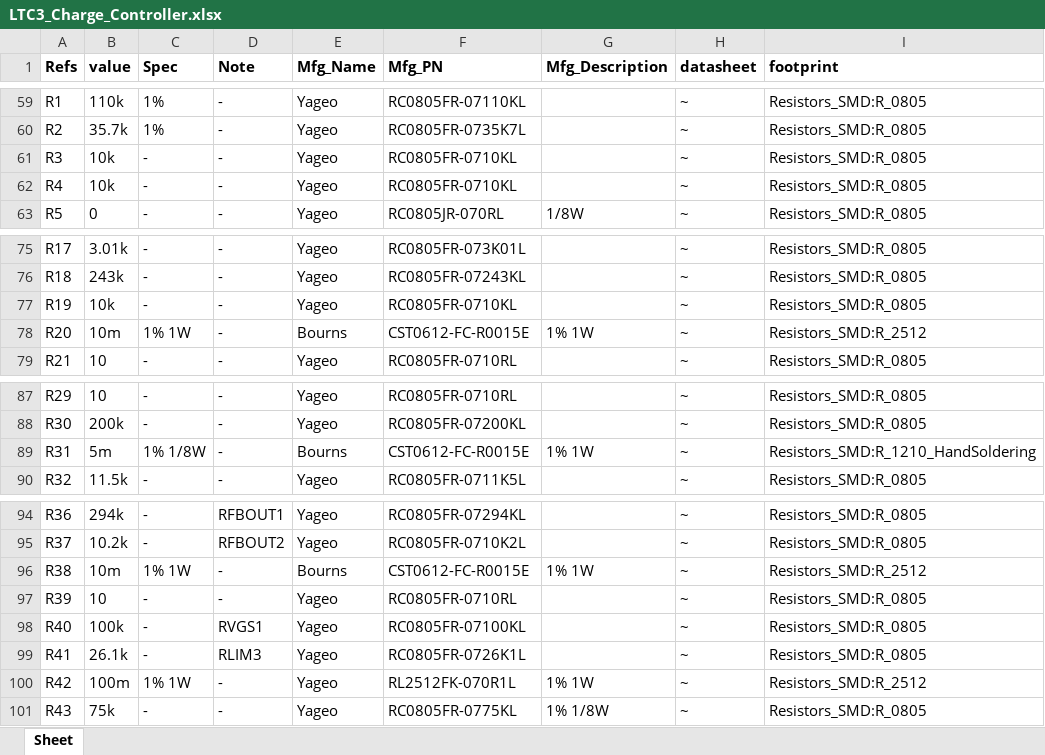
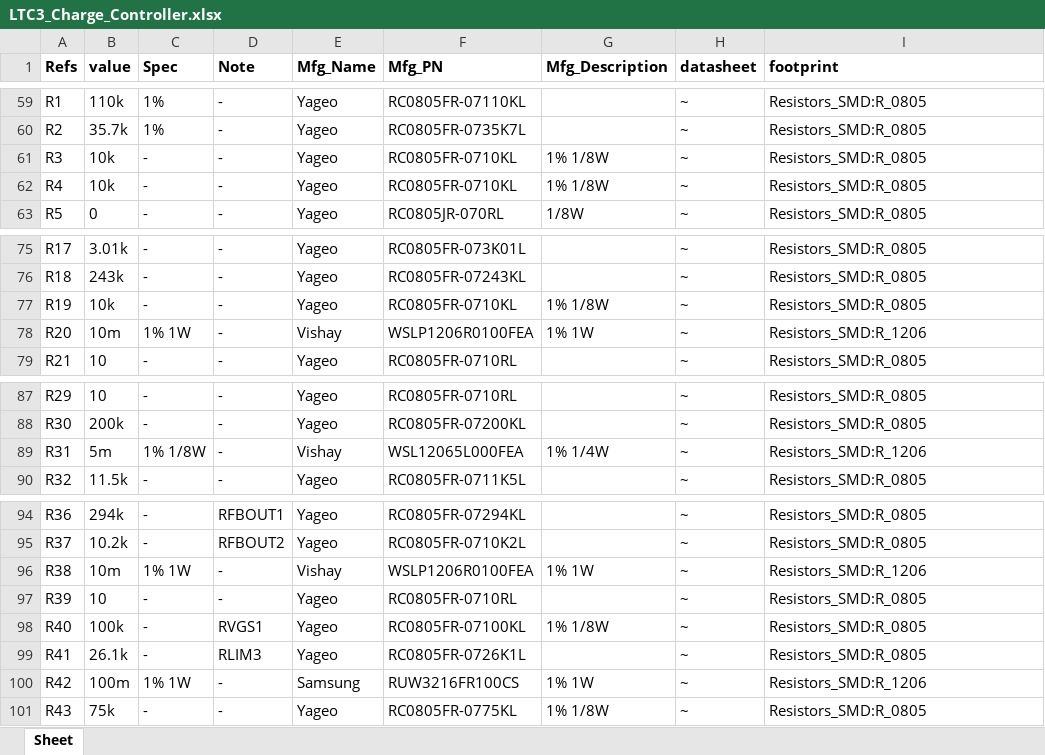
Before and after one commit to psas/launch-tower, an Excel workbook: ltc3/bom/charge_controller/LTC3_Charge_Controller.xlsx, sheet Sheet, drawn as a sheet; only a part is shown, gaps mark what is left out; values as stored, in another font and other column widths than the file's, no borders; the diff names each change by its address in the sheet, - before the commit and + after, or states it on an @@ line.

Commit message:
LTC3: Corrected charge controller shunt resistor BOM data.
Really done this time, for reals.

```diff
--- a/ltc3/bom/charge_controller/LTC3_Charge_Controller.xlsx (sheet Sheet)
+++ b/ltc3/bom/charge_controller/LTC3_Charge_Controller.xlsx (sheet Sheet)
-G61:G62 (Mfg_Description): (empty)
+G61:G62 (Mfg_Description): 1% 1/8W
-G77 (Mfg_Description): (empty)
+G77 (Mfg_Description): 1% 1/8W
-E78 (Mfg_Name): Bourns
+E78 (Mfg_Name): Vishay
-F78 (Mfg_PN): CST0612-FC-R0015E
+F78 (Mfg_PN): WSLP1206R0100FEA
-I78 (footprint): Resistors_SMD:R_2512
+I78 (footprint): Resistors_SMD:R_1206
-E89 (Mfg_Name): Bourns
+E89 (Mfg_Name): Vishay
-F89 (Mfg_PN): CST0612-FC-R0015E
+F89 (Mfg_PN): WSL12065L000FEA
-G89 (Mfg_Description): 1% 1W
+G89 (Mfg_Description): 1% 1/4W
-I89 (footprint): Resistors_SMD:R_1210_HandSoldering
+I89 (footprint): Resistors_SMD:R_1206
-E96 (Mfg_Name): Bourns
+E96 (Mfg_Name): Vishay
-F96 (Mfg_PN): CST0612-FC-R0015E
+F96 (Mfg_PN): WSLP1206R0100FEA
-I96 (footprint): Resistors_SMD:R_2512
+I96 (footprint): Resistors_SMD:R_1206
-G98 (Mfg_Description): (empty)
+G98 (Mfg_Description): 1% 1/8W
-E100 (Mfg_Name): Yageo
+E100 (Mfg_Name): Samsung
-F100 (Mfg_PN): RL2512FK-070R1L
+F100 (Mfg_PN): RUW3216FR100CS
-I100 (footprint): Resistors_SMD:R_2512
+I100 (footprint): Resistors_SMD:R_1206
```
Also changed, not shown: 3 other files.
